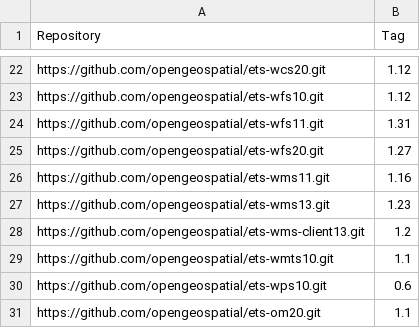
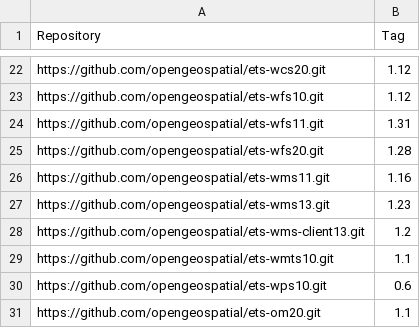
Before and after one commit to opengeospatial/teamengine-builder, a CSV file: beta-releases/201801.csv, drawn as a sheet; only a part is shown, gaps mark what is left out.

Commit message:
Set ets-wfs20 to 1.28 in beta-releases/201801.csv

```diff
--- a/beta-releases/201801.csv
+++ b/beta-releases/201801.csv
@@ -24,3 +24,3 @@ https://github.com/opengeospatial/ets-wfs10.git,1.12
 https://github.com/opengeospatial/ets-wfs11.git,1.31
-https://github.com/opengeospatial/ets-wfs20.git,1.27
+https://github.com/opengeospatial/ets-wfs20.git,1.28
 https://github.com/opengeospatial/ets-wms11.git,1.16
```
